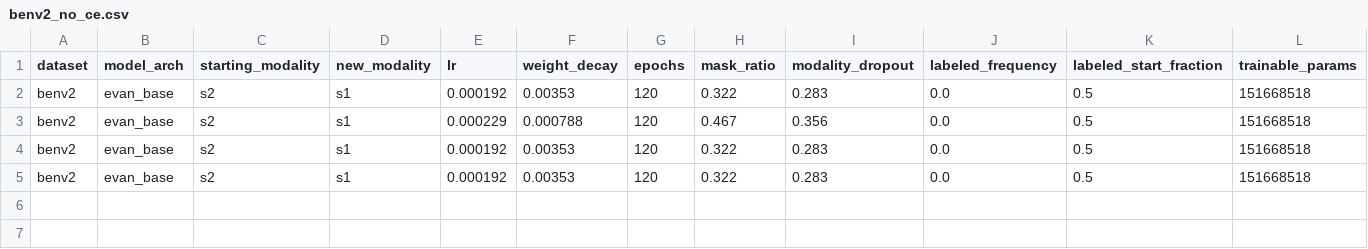
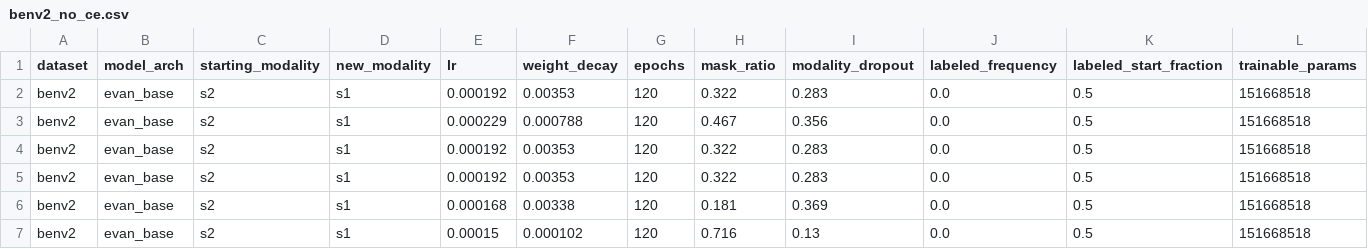
Before and after one commit to timgzhou/ever-changing-modality, a CSV file: res/ablation/benv2_no_ce.csv, drawn as a sheet; only a part is shown; rows hold the shown columns only; the diff names each change by its address in the sheet, - before the commit and + after, or states it on an @@ line.

Commit message:
ablation results for s1+=s2

```diff
--- a/res/ablation/benv2_no_ce.csv
+++ b/res/ablation/benv2_no_ce.csv
+row 6: benv2 | evan_base | s2 | s1 | 0.000168 | 0.00338 | 120 | 0.181 | 0.369 | 0.0 | 0.5 | 151668518
+row 7: benv2 | evan_base | s2 | s1 | 0.00015 | 0.000102 | 120 | 0.716 | 0.13 | 0.0 | 0.5 | 151668518
```
Also changed, not shown: res/ablation/benv2_mask_token.csv, 9 other files.
